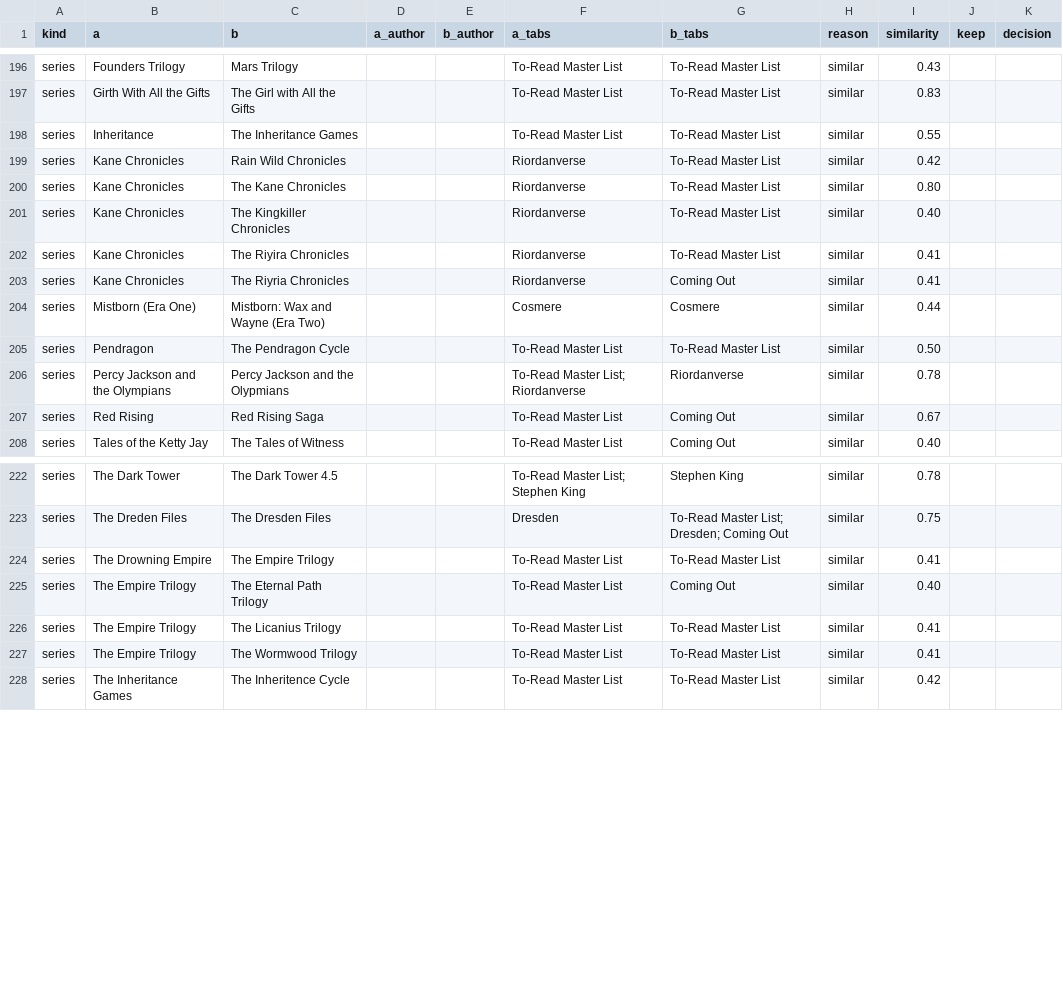
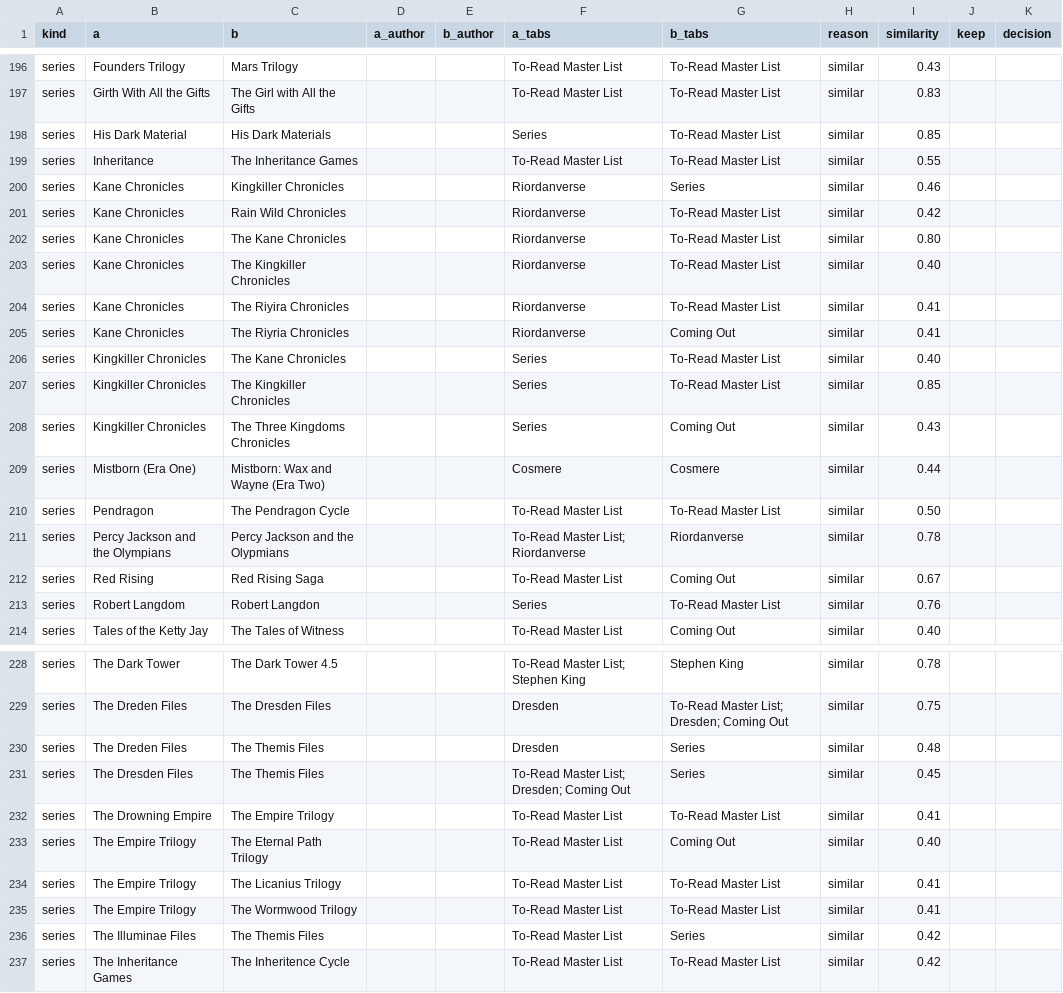
Before and after one commit to jtillmanio/ledger, a CSV file: etl/data/book_review.csv, drawn as a sheet; only a part is shown, gaps mark what is left out.

```diff
--- a/etl/data/book_review.csv
+++ b/etl/data/book_review.csv
@@ -197,3 +197,5 @@ series,Founders Trilogy,Mars Trilogy,,,To-Read Master List,To-Read Master List,s
 series,Girth With All the Gifts,The Girl with All the Gifts,,,To-Read Master List,To-Read Master List,similar,0.83,,
+series,His Dark Material,His Dark Materials,,,Series,To-Read Master List,similar,0.85,,
 series,Inheritance,The Inheritance Games,,,To-Read Master List,To-Read Master List,similar,0.55,,
+series,Kane Chronicles,Kingkiller Chronicles,,,Riordanverse,Series,similar,0.46,,
 series,Kane Chronicles,Rain Wild Chronicles,,,Riordanverse,To-Read Master List,similar,0.42,,
@@ -203,2 +205,5 @@ series,Kane Chronicles,The Riyira Chronicles,,,Riordanverse,To-Read Master List,
 series,Kane Chronicles,The Riyria Chronicles,,,Riordanverse,Coming Out,similar,0.41,,
+series,Kingkiller Chronicles,The Kane Chronicles,,,Series,To-Read Master List,similar,0.40,,
+series,Kingkiller Chronicles,The Kingkiller Chronicles,,,Series,To-Read Master List,similar,0.85,,
+series,Kingkiller Chronicles,The Three Kingdoms Chronicles,,,Series,Coming Out,similar,0.43,,
 series,Mistborn (Era One),Mistborn: Wax and Wayne (Era Two),,,Cosmere,Cosmere,similar,0.44,,
@@ -207,2 +212,3 @@ series,Percy Jackson and the Olympians,Percy Jackson and the Olypmians,,,To-Read
 series,Red Rising,Red Rising Saga,,,To-Read Master List,Coming Out,similar,0.67,,
+series,Robert Langdom,Robert Langdon,,,Series,To-Read Master List,similar,0.76,,
 series,Tales of the Ketty Jay,The Tales of Witness,,,To-Read Master List,Coming Out,similar,0.40,,
@@ -223,2 +229,4 @@ series,The Dark Tower,The Dark Tower 4.5,,,To-Read Master List; Stephen King,Ste
 series,The Dreden Files,The Dresden Files,,,Dresden,To-Read Master List; Dresden; Coming Out,similar,0.75,,
+series,The Dreden Files,The Themis Files,,,Dresden,Series,similar,0.48,,
+series,The Dresden Files,The Themis Files,,,To-Read Master List; Dresden; Coming Out,Series,similar,0.45,,
 series,The Drowning Empire,The Empire Trilogy,,,To-Read Master List,To-Read Master List,similar,0.41,,
@@ -227,2 +235,3 @@ series,The Empire Trilogy,The Licanius Trilogy,,,To-Read Master List,To-Read Mas
 series,The Empire Trilogy,The Wormwood Trilogy,,,To-Read Master List,To-Read Master List,similar,0.41,,
+series,The Illuminae Files,The Themis Files,,,To-Read Master List,Series,similar,0.42,,
 series,The Inheritance Games,The Inheritence Cycle,,,To-Read Master List,To-Read Master List,similar,0.42,,
```
Also changed, not shown: 15 other files.
